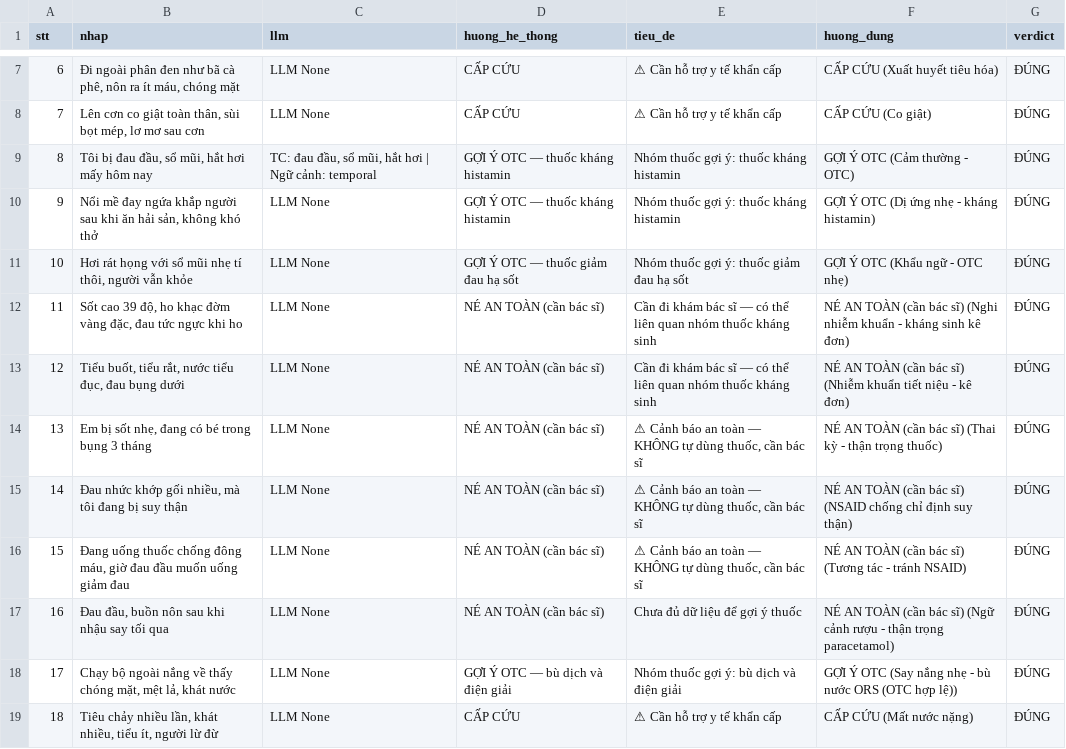
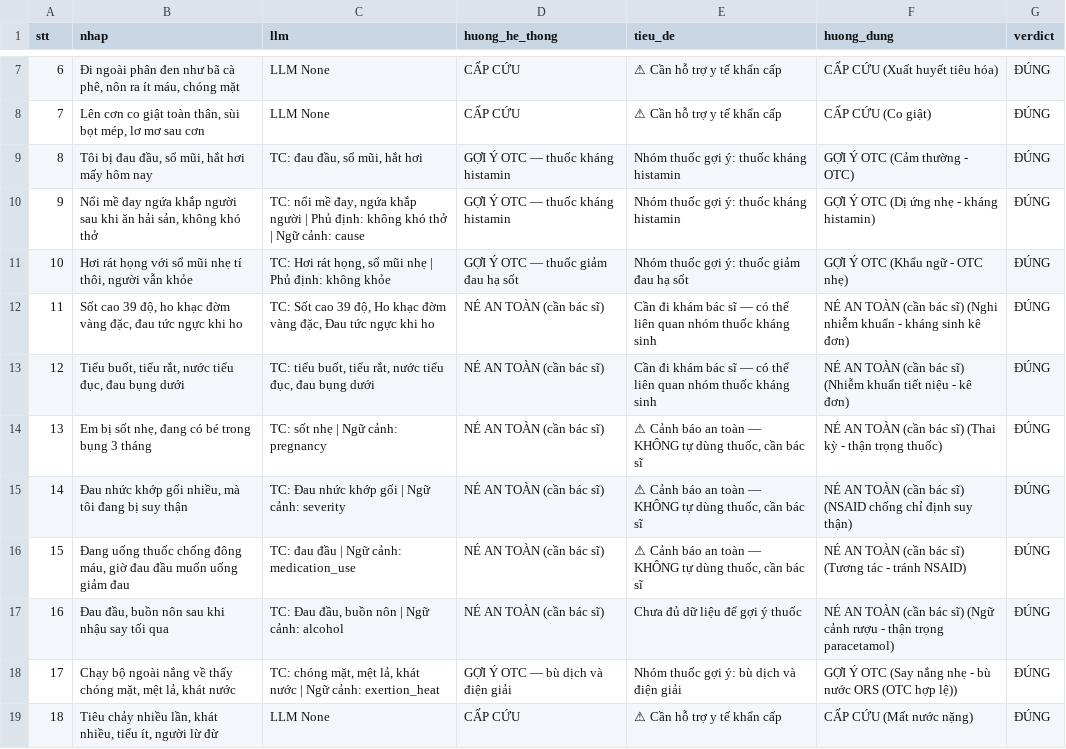
Before and after one commit to ToanTranVan03/CNPM_he-thong-du-doan-nhom-thuoc, a CSV file: docs/groq_wide_results.csv, drawn as a sheet; only a part is shown, gaps mark what is left out; the diff covers the shown part only; the diff names each change by its address in the sheet, - before the commit and + after, or states it on an @@ line.

```diff
--- a/docs/groq_wide_results.csv
+++ b/docs/groq_wide_results.csv
-C9 (llm): TC: đau đầu, sổ mũi, hắt hơi | Ngữ cảnh: temporal
+C9 (llm): TC: đau đầu, sổ mũi, hắt hơi
-C10 (llm): LLM None
+C10 (llm): TC: nổi mề đay, ngứa khắp người | Phủ định: không khó thở | Ngữ cảnh: cause
-C11 (llm): LLM None
+C11 (llm): TC: Hơi rát họng, sổ mũi nhẹ | Phủ định: không khỏe
-C12 (llm): LLM None
+C12 (llm): TC: Sốt cao 39 độ, Ho khạc đờm vàng đặc, Đau tức ngực khi ho
-C13 (llm): LLM None
+C13 (llm): TC: tiểu buốt, tiểu rắt, nước tiểu đục, đau bụng dưới
-C14 (llm): LLM None
+C14 (llm): TC: sốt nhẹ | Ngữ cảnh: pregnancy
-C15 (llm): LLM None
+C15 (llm): TC: Đau nhức khớp gối | Ngữ cảnh: severity
-C16 (llm): LLM None
+C16 (llm): TC: đau đầu | Ngữ cảnh: medication_use
-C17 (llm): LLM None
+C17 (llm): TC: Đau đầu, buồn nôn | Ngữ cảnh: alcohol
-C18 (llm): LLM None
+C18 (llm): TC: chóng mặt, mệt lả, khát nước | Ngữ cảnh: exertion_heat
```
Also changed, not shown: 16 edited cells elsewhere in this file, 3 other files.
